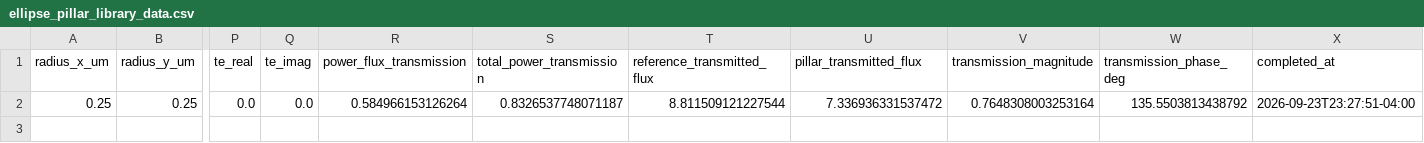
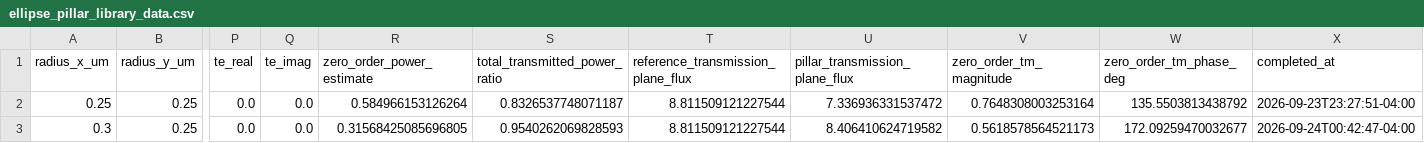
Before and after one commit to elimiller/AI-for-photonics, a CSV file: Metasurface/Unit_cell_Libraries/Ellipse Pillar SiN on SiO2 532 nm KAIST/Library Data/ellipse_pillar_library_data.csv, drawn as a sheet; only a part is shown, gaps mark what is left out; rows hold the shown columns only; the diff names each change by its address in the sheet, - before the commit and + after, or states it on an @@ line.

```diff
--- a/Metasurface/Unit_cell_Libraries/Ellipse Pillar SiN on SiO2 532 nm KAIST/Library Data/ellipse_pillar_library_data.csv
+++ b/Metasurface/Unit_cell_Libraries/Ellipse Pillar SiN on SiO2 532 nm KAIST/Library Data/ellipse_pillar_library_data.csv
-R1: power_flux_transmission
+R1: zero_order_power_estimate
-S1: total_power_transmission
+S1: total_transmitted_power_ratio
-T1: reference_transmitted_flux
+T1: reference_transmission_plane_flux
-U1: pillar_transmitted_flux
+U1: pillar_transmission_plane_flux
-V1: transmission_magnitude
+V1: zero_order_tm_magnitude
-W1: transmission_phase_deg
+W1: zero_order_tm_phase_deg
+row 3: 0.3 | 0.25 | 0.0 | 0.0 | 0.31568425085696805 | 0.9540262069828593 | 8.811509121227544 | 8.406410624719582 | 0.5618578564521173 | 172.09259470032677 | 2026-09-24T00:42:47-04:00
```
Also changed, not shown: 3 other files.
